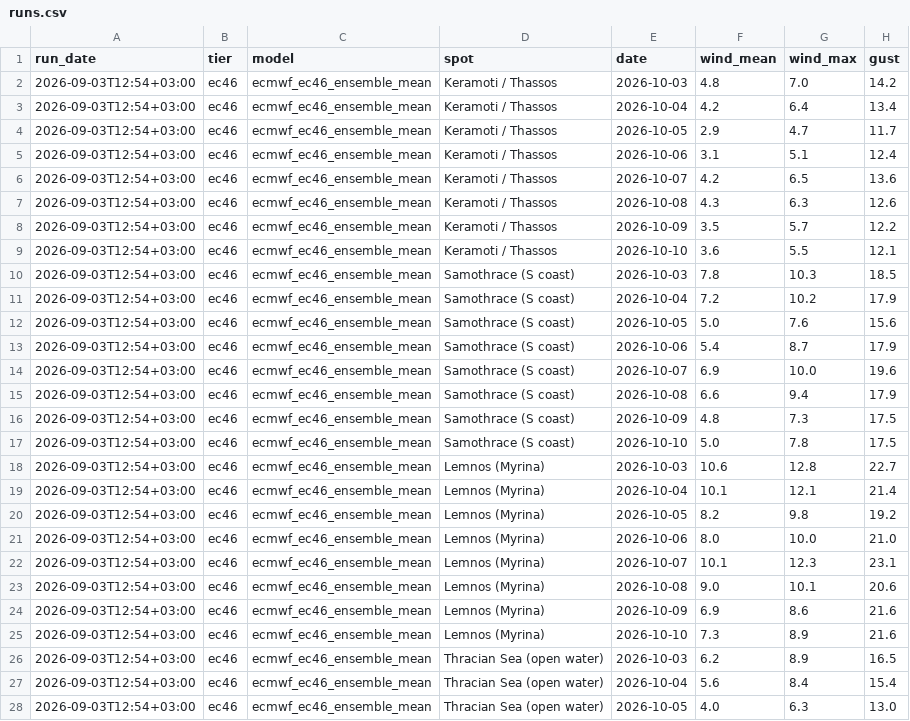
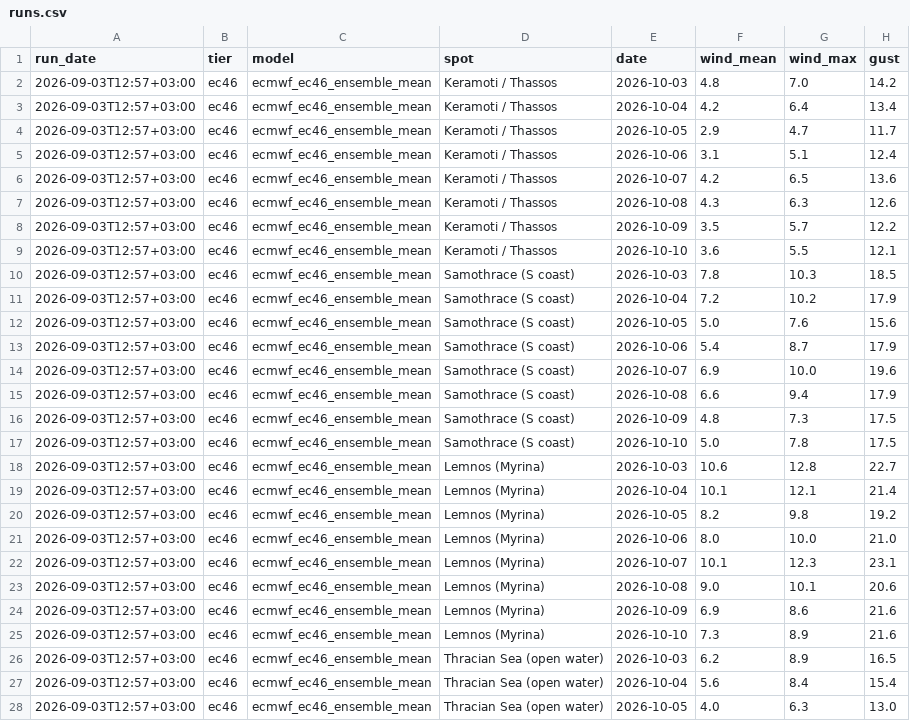
Before and after one commit to rumenmitrev/aegean-forecast, a CSV file: runs.csv, drawn as a sheet; only a part is shown; the diff covers the shown part only; the diff names each change by its address in the sheet, - before the commit and + after, or states it on an @@ line.

```diff
--- a/runs.csv
+++ b/runs.csv
-A2:A28 (run_date): 2026-09-03T12:54+03:00
+A2:A28 (run_date): 2026-09-03T12:57+03:00
```
Also changed, not shown: 29 edited cells elsewhere in this file, 2 other files.
